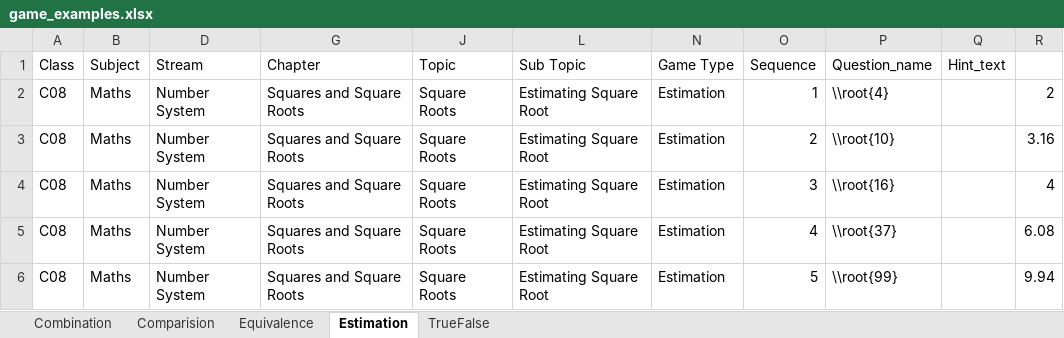
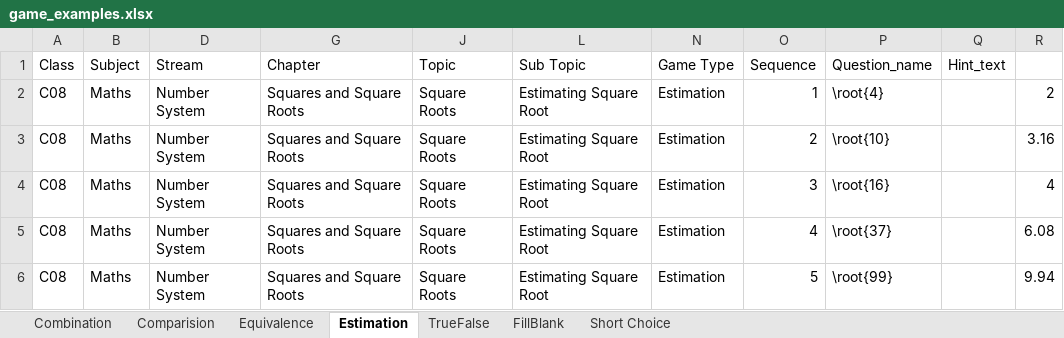
Before and after one commit to jklon/Hotel, an Excel workbook: scripts/game_examples.xlsx, sheet Estimation, drawn as a sheet; values as stored, in another font and other column widths than the file's, no borders; the diff names each change by its address in the sheet, - before the commit and + after, or states it on an @@ line.

```diff
--- a/scripts/game_examples.xlsx (sheet Estimation)
+++ b/scripts/game_examples.xlsx (sheet Estimation)
+sheet tab: FillBlank
+sheet tab: Short Choice
-P2 (Question_name): \\root{4}
+P2 (Question_name): \root{4}
-P3 (Question_name): \\root{10}
+P3 (Question_name): \root{10}
-P4 (Question_name): \\root{16}
+P4 (Question_name): \root{16}
-P5 (Question_name): \\root{37}
+P5 (Question_name): \root{37}
-P6 (Question_name): \\root{99}
+P6 (Question_name): \root{99}
```
Also changed, not shown: sheet Equivalence, sheet Combination, sheet TrueFalse, 8 other files.
